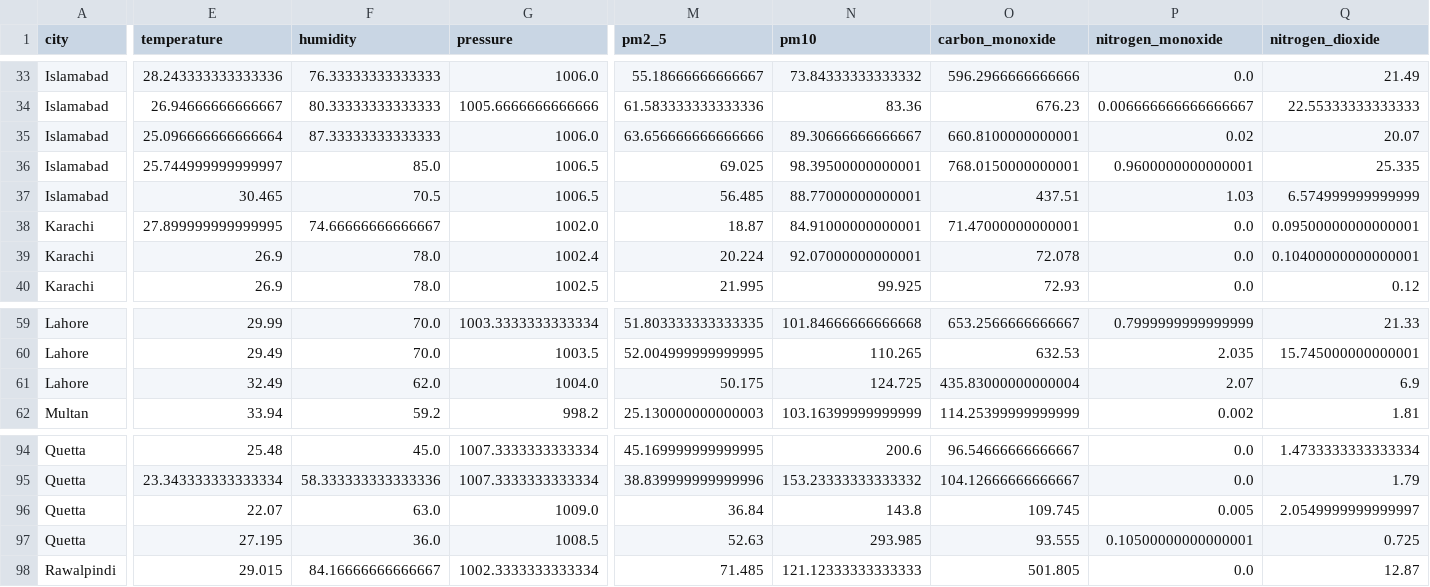
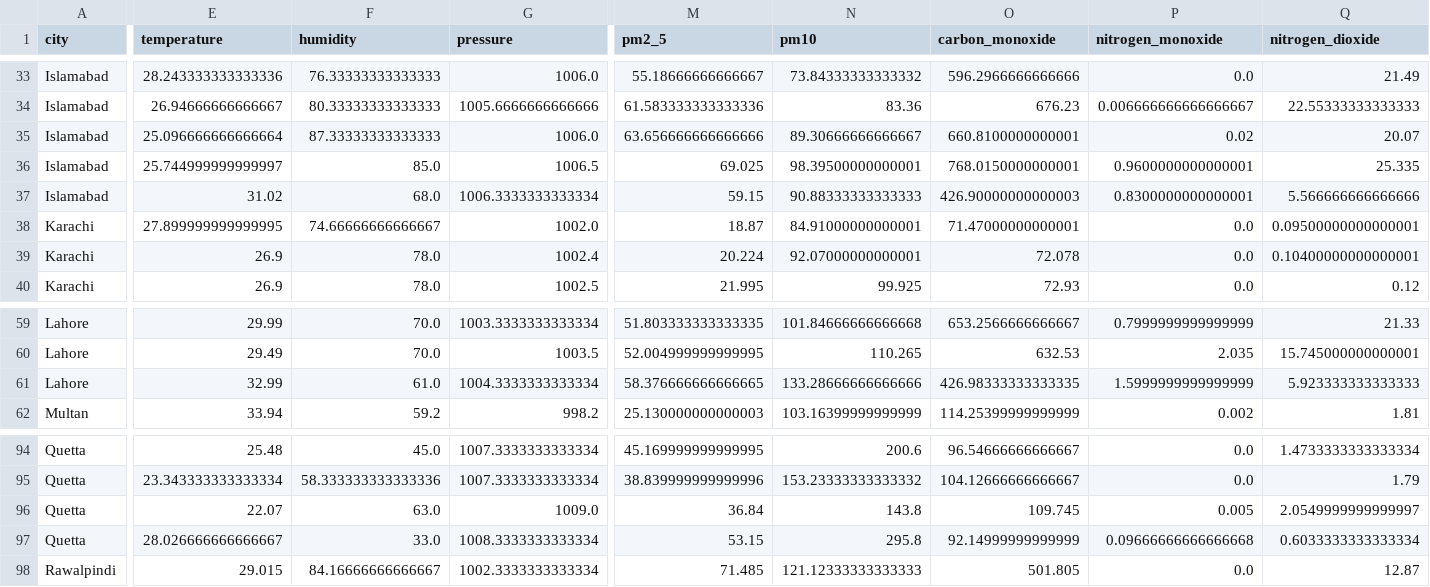
Before and after one commit to BibiEman/aqi-prediction-pipeline, a CSV file: data/realtime/realtime_features.csv, drawn as a sheet; only a part is shown, gaps mark what is left out; the diff covers the shown part only; the diff names each change by its address in the sheet, - before the commit and + after, or states it on an @@ line.

```diff
--- a/data/realtime/realtime_features.csv
+++ b/data/realtime/realtime_features.csv
-E37 (temperature): 30.465
+E37 (temperature): 31.02
-F37 (humidity): 70.5
+F37 (humidity): 68.0
-G37 (pressure): 1006.5
+G37 (pressure): 1006.3333333333334
-M37 (pm2_5): 56.485
+M37 (pm2_5): 59.15
-N37 (pm10): 88.77000000000001
+N37 (pm10): 90.88333333333333
-O37 (carbon_monoxide): 437.51
+O37 (carbon_monoxide): 426.90000000000003
-P37 (nitrogen_monoxide): 1.03
+P37 (nitrogen_monoxide): 0.8300000000000001
-Q37 (nitrogen_dioxide): 6.574999999999999
+Q37 (nitrogen_dioxide): 5.566666666666666
-E61 (temperature): 32.49
+E61 (temperature): 32.99
-F61 (humidity): 62.0
+F61 (humidity): 61.0
-G61 (pressure): 1004.0
+G61 (pressure): 1004.3333333333334
-M61 (pm2_5): 50.175
+M61 (pm2_5): 58.376666666666665
-N61 (pm10): 124.725
+N61 (pm10): 133.28666666666666
-O61 (carbon_monoxide): 435.83000000000004
+O61 (carbon_monoxide): 426.98333333333335
-P61 (nitrogen_monoxide): 2.07
+P61 (nitrogen_monoxide): 1.5999999999999999
-Q61 (nitrogen_dioxide): 6.9
+Q61 (nitrogen_dioxide): 5.923333333333333
-E97 (temperature): 27.195
+E97 (temperature): 28.026666666666667
-F97 (humidity): 36.0
+F97 (humidity): 33.0
-G97 (pressure): 1008.5
+G97 (pressure): 1008.3333333333334
-M97 (pm2_5): 52.63
+M97 (pm2_5): 53.15
-N97 (pm10): 293.985
+N97 (pm10): 295.8
-O97 (carbon_monoxide): 93.555
+O97 (carbon_monoxide): 92.14999999999999
-P97 (nitrogen_monoxide): 0.10500000000000001
+P97 (nitrogen_monoxide): 0.09666666666666668
-Q97 (nitrogen_dioxide): 0.725
+Q97 (nitrogen_dioxide): 0.6033333333333334
```
Also changed, not shown: 117 edited cells elsewhere in this file, data/raw/aqi_dataset.csv.
